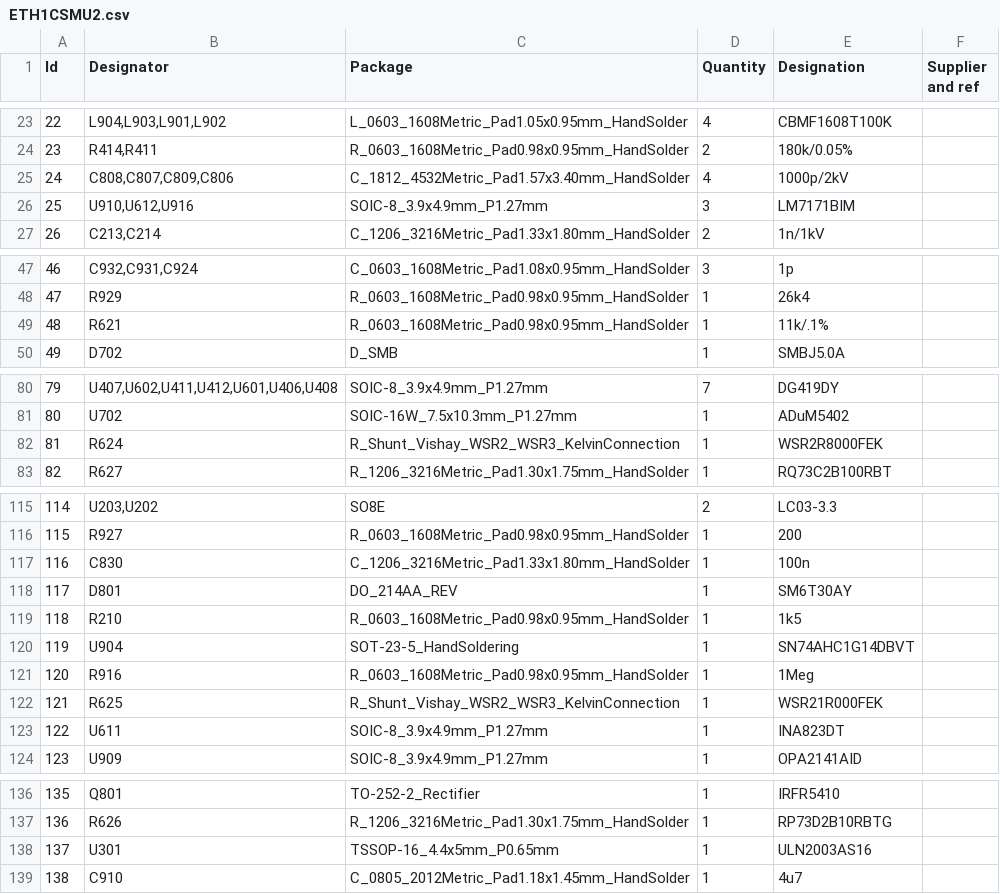
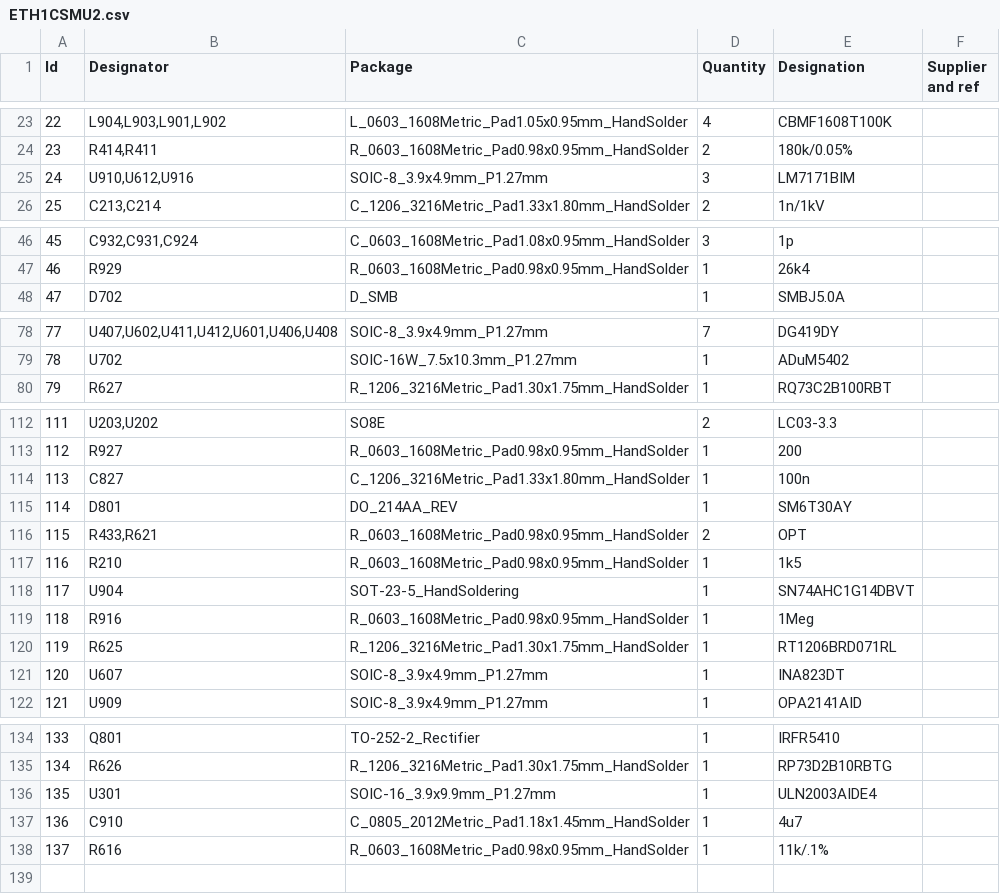
Before and after one commit to BehrensG/ETH1CSMU2, a CSV file: HARDWARE/ETH1CSMU2/ETH1CSMU2.csv, drawn as a sheet; only a part is shown, gaps mark what is left out; removed rows and columns are numbered as before the commit, all else as after; the diff covers the shown part only; the diff names each change by its address in the sheet, - before the commit and + after, or states it on an @@ line.

```diff
--- a/HARDWARE/ETH1CSMU2/ETH1CSMU2.csv
+++ b/HARDWARE/ETH1CSMU2/ETH1CSMU2.csv
-row 25: 24 | C808,C807,C809,C806 | C_1812_4532Metric_Pad1.57x3.40mm_HandSolder | 4 | 1000p/2kV
@@ column A (Id) renumbered between rows 25 and 137 @@
-row 49: 48 | R621 | R_0603_1608Metric_Pad0.98x0.95mm_HandSolder | 1 | 11k/.1%
-row 82: 81 | R624 | R_Shunt_Vishay_WSR2_WSR3_KelvinConnection | 1 | WSR2R8000FEK
-B114 (Designator): C830
+B114 (Designator): C827
+row 116: 115 | R433,R621 | R_0603_1608Metric_Pad0.98x0.95mm_HandSolder | 2 | OPT
-C120 (Package): R_Shunt_Vishay_WSR2_WSR3_KelvinConnection
+C120 (Package): R_1206_3216Metric_Pad1.30x1.75mm_HandSolder
-E120 (Designation): WSR21R000FEK
+E120 (Designation): RT1206BRD071RL
-B121 (Designator): U611
+B121 (Designator): U607
-C136 (Package): TSSOP-16_4.4x5mm_P0.65mm
+C136 (Package): SOIC-16_3.9x9.9mm_P1.27mm
-E136 (Designation): ULN2003AS16
+E136 (Designation): ULN2003AIDE4
+row 138: 137 | R616 | R_0603_1608Metric_Pad0.98x0.95mm_HandSolder | 1 | 11k/.1%
```
Also changed, not shown: 1 added row, 1 removed row and 7 edited cells elsewhere in this file, 18 other files.
